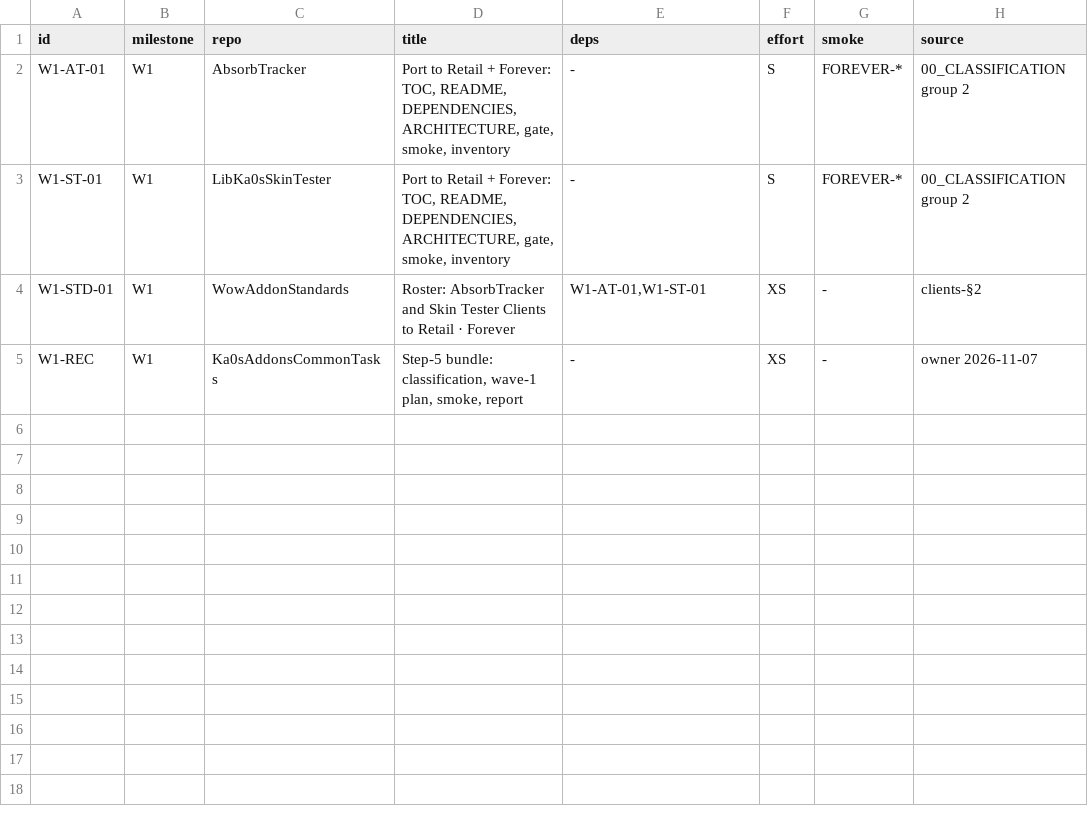
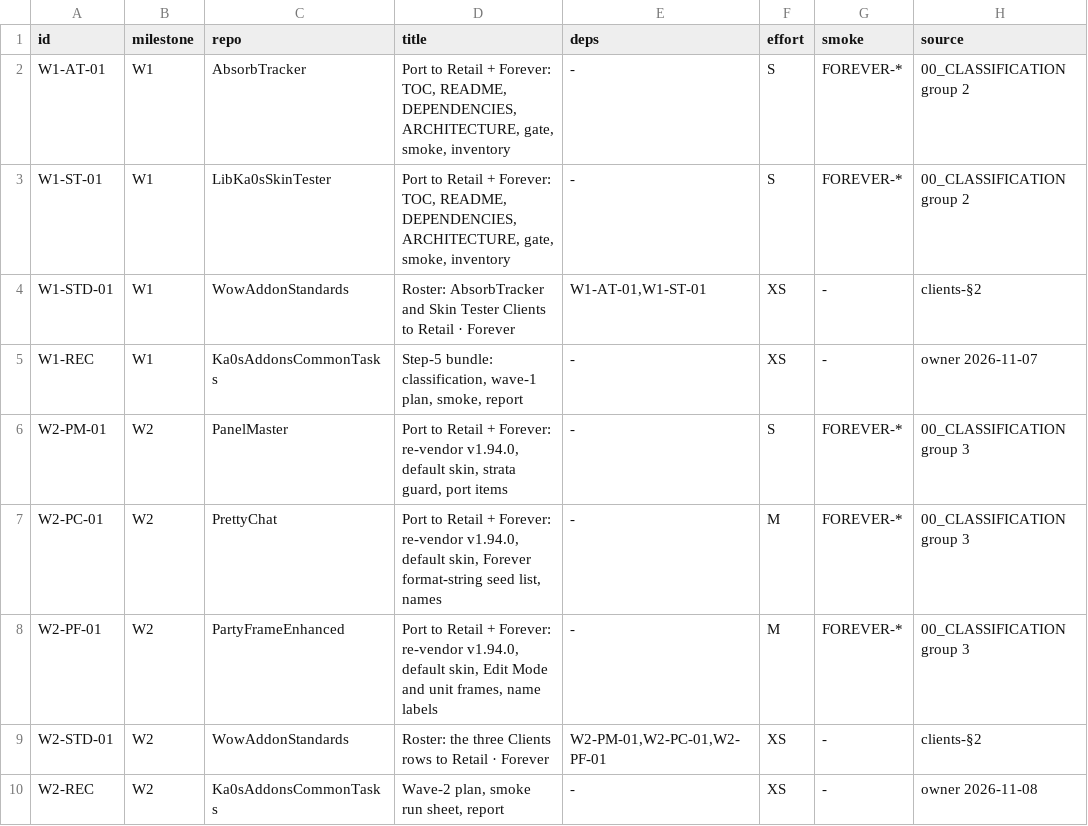
Before and after one commit to tusharsaxena/Ka0sAddonsCommonTasks, a TSV file: docs/2026-11-07-WOW_FOREVER_PORT_STEP5/plan-data/items.tsv, drawn as a sheet.

```diff
--- a/docs/2026-11-07-WOW_FOREVER_PORT_STEP5/plan-data/items.tsv
+++ b/docs/2026-11-07-WOW_FOREVER_PORT_STEP5/plan-data/items.tsv
@@ -5 +5,6 @@ W1-STD-01	W1	WowAddonStandards	Roster: AbsorbTracker and Skin Tester Clients to
 W1-REC	W1	Ka0sAddonsCommonTasks	Step-5 bundle: classification, wave-1 plan, smoke, report	-	XS	-	owner 2026-11-07
+W2-PM-01	W2	PanelMaster	Port to Retail + Forever: re-vendor v1.94.0, default skin, strata guard, port items	-	S	FOREVER-*	00_CLASSIFICATION group 3
+W2-PC-01	W2	PrettyChat	Port to Retail + Forever: re-vendor v1.94.0, default skin, Forever format-string seed list, names	-	M	FOREVER-*	00_CLASSIFICATION group 3
+W2-PF-01	W2	PartyFrameEnhanced	Port to Retail + Forever: re-vendor v1.94.0, default skin, Edit Mode and unit frames, name labels	-	M	FOREVER-*	00_CLASSIFICATION group 3
+W2-STD-01	W2	WowAddonStandards	Roster: the three Clients rows to Retail · Forever	W2-PM-01,W2-PC-01,W2-PF-01	XS	-	clients-§2
+W2-REC	W2	Ka0sAddonsCommonTasks	Wave-2 plan, smoke run sheet, report	-	XS	-	owner 2026-11-08
```
Also changed, not shown: 1 other file.
